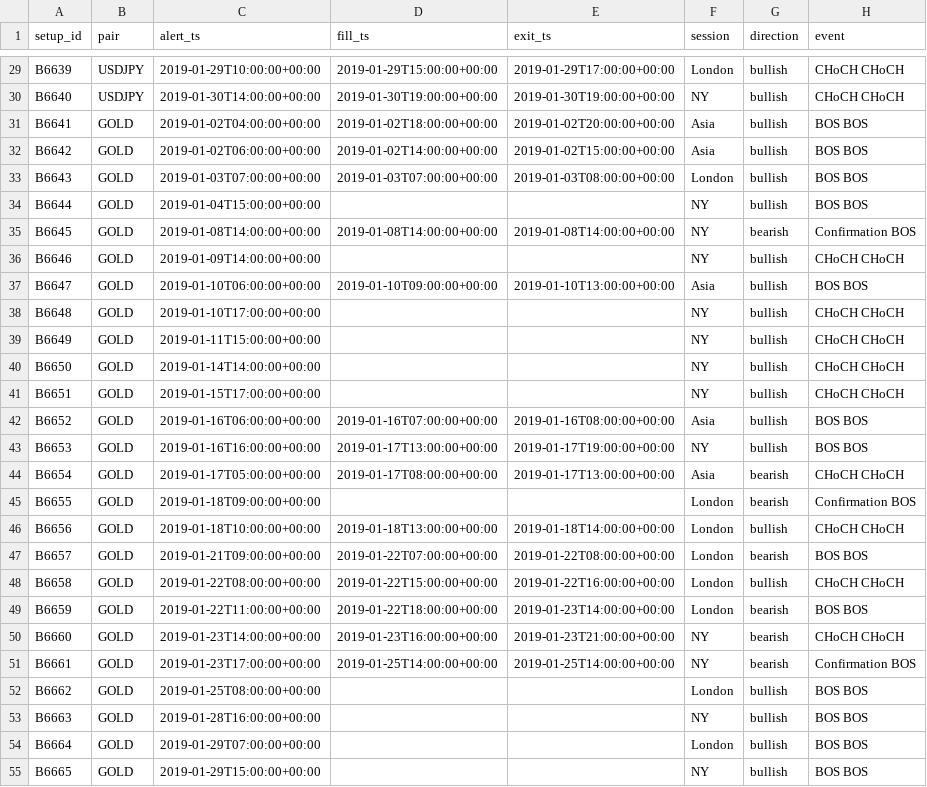
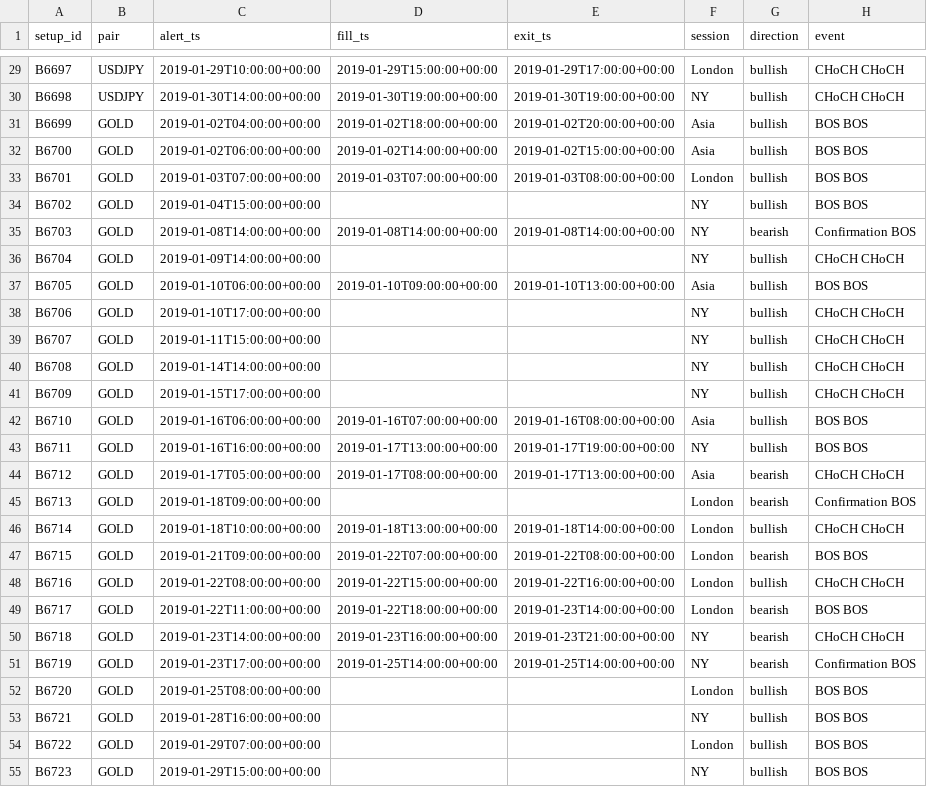
Before and after one commit to avinashsomjani23-workflow/trading-alerts, a CSV file: backtest/results/h1only_20190101_20190131/trades.csv, drawn as a sheet; only a part is shown, gaps mark what is left out; the diff covers the shown part only; the diff names each change by its address in the sheet, - before the commit and + after, or states it on an @@ line.

```diff
--- a/backtest/results/h1only_20190101_20190131/trades.csv
+++ b/backtest/results/h1only_20190101_20190131/trades.csv
-A29 (setup_id): B6639
+A29 (setup_id): B6697
-A30 (setup_id): B6640
+A30 (setup_id): B6698
-A31 (setup_id): B6641
+A31 (setup_id): B6699
-A32 (setup_id): B6642
+A32 (setup_id): B6700
-A33 (setup_id): B6643
+A33 (setup_id): B6701
-A34 (setup_id): B6644
+A34 (setup_id): B6702
-A35 (setup_id): B6645
+A35 (setup_id): B6703
-A36 (setup_id): B6646
+A36 (setup_id): B6704
-A37 (setup_id): B6647
+A37 (setup_id): B6705
-A38 (setup_id): B6648
+A38 (setup_id): B6706
-A39 (setup_id): B6649
+A39 (setup_id): B6707
-A40 (setup_id): B6650
+A40 (setup_id): B6708
-A41 (setup_id): B6651
+A41 (setup_id): B6709
-A42 (setup_id): B6652
+A42 (setup_id): B6710
-A43 (setup_id): B6653
+A43 (setup_id): B6711
-A44 (setup_id): B6654
+A44 (setup_id): B6712
-A45 (setup_id): B6655
+A45 (setup_id): B6713
-A46 (setup_id): B6656
+A46 (setup_id): B6714
-A47 (setup_id): B6657
+A47 (setup_id): B6715
-A48 (setup_id): B6658
+A48 (setup_id): B6716
-A49 (setup_id): B6659
+A49 (setup_id): B6717
-A50 (setup_id): B6660
+A50 (setup_id): B6718
-A51 (setup_id): B6661
+A51 (setup_id): B6719
-A52 (setup_id): B6662
+A52 (setup_id): B6720
-A53 (setup_id): B6663
+A53 (setup_id): B6721
-A54 (setup_id): B6664
+A54 (setup_id): B6722
-A55 (setup_id): B6665
+A55 (setup_id): B6723
```
Also changed, not shown: 31 edited cells elsewhere in this file, 7 other files.
